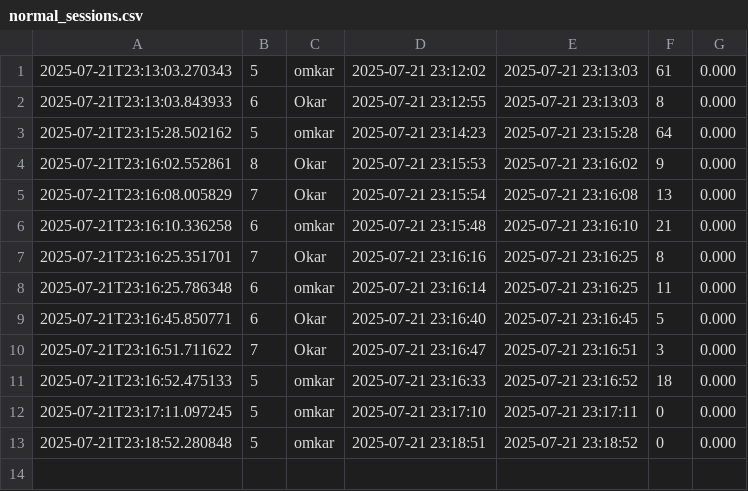
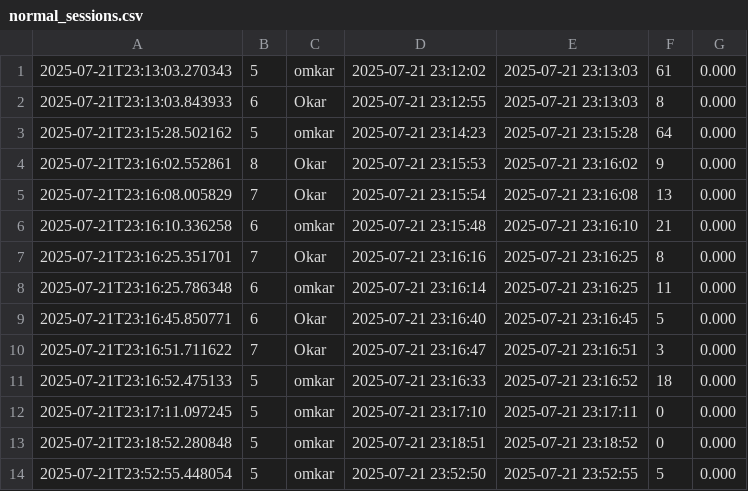
Before and after one commit to techsavvyomi/Flask-JCMK-GYM, a CSV file: data/normal_sessions.csv, drawn as a sheet; the diff names each change by its address in the sheet, - before the commit and + after, or states it on an @@ line.

```diff
--- a/data/normal_sessions.csv
+++ b/data/normal_sessions.csv
+row 14: 2025-07-21T23:52:55.448054 | 5 | omkar | 2025-07-21 23:52:50 | 2025-07-21 23:52:55 | 5 | 0.000
```
Also changed, not shown: 6 other files.
